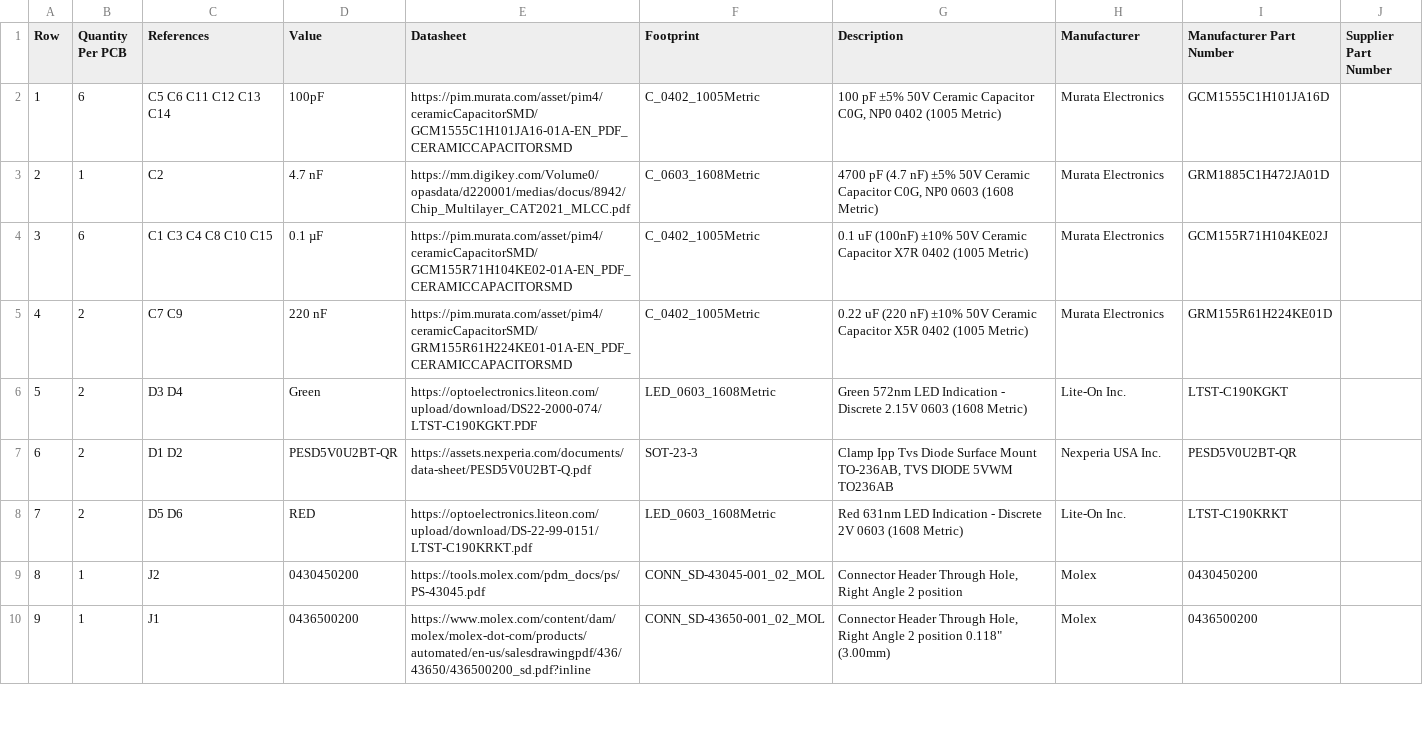
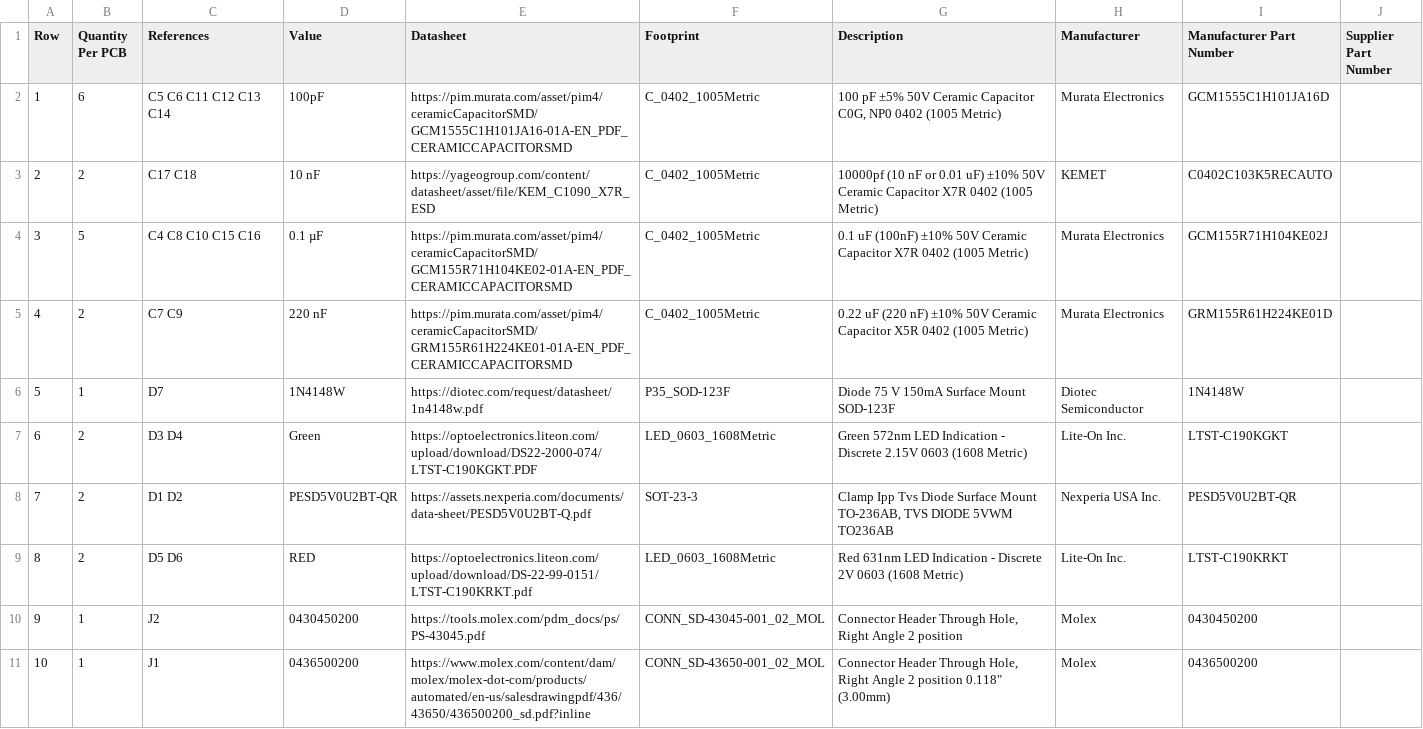
Before and after one commit to BDMPowertrain/bms_master, a CSV file: Manufacturing/Assembly/bms_master-bom.csv, drawn as a sheet; only a part is shown; removed rows and columns are numbered as before the commit, all else as after; the diff covers the shown part only; the diff names each change by its address in the sheet, - before the commit and + after, or states it on an @@ line.

```diff
--- a/Manufacturing/Assembly/bms_master-bom.csv
+++ b/Manufacturing/Assembly/bms_master-bom.csv
-row 3: 2 | 1 | C2 | 4.7 nF | https://mm.digikey.com/Volume0/opasdata/d220001/medias/docus/8942/Chip_Multilayer_CAT2021_MLCC.pdf | C_0603_1608Metric | 4700 pF (4.7 nF) ±5% 50V Ceramic Capacitor C0G, NP0 0603 (1608 Metric) | Murata Electronics | GRM1885C1H472JA01D
+row 3: 2 | 2 | C17 C18 | 10 nF | https://yageogroup.com/content/datasheet/asset/file/KEM_C1090_X7R_ESD | C_0402_1005Metric | 10000pf (10 nF or 0.01 uF) ±10% 50V Ceramic Capacitor X7R 0402 (1005 Metric) | KEMET | C0402C103K5RECAUTO
-B4 (Quantity Per PCB): 6
+B4 (Quantity Per PCB): 5
-C4 (References): C1 C3 C4 C8 C10 C15
+C4 (References): C4 C8 C10 C15 C16
+row 6: 5 | 1 | D7 | 1N4148W | https://diotec.com/request/datasheet/1n4148w.pdf | P35_SOD-123F | Diode 75 V 150mA Surface Mount SOD-123F | Diotec Semiconductor | 1N4148W
@@ column A (Row) renumbered between rows 7 and 30 @@
```
Also changed, not shown: 6 added rows, 2 removed rows and 11 edited cells elsewhere in this file, 10 other files.
